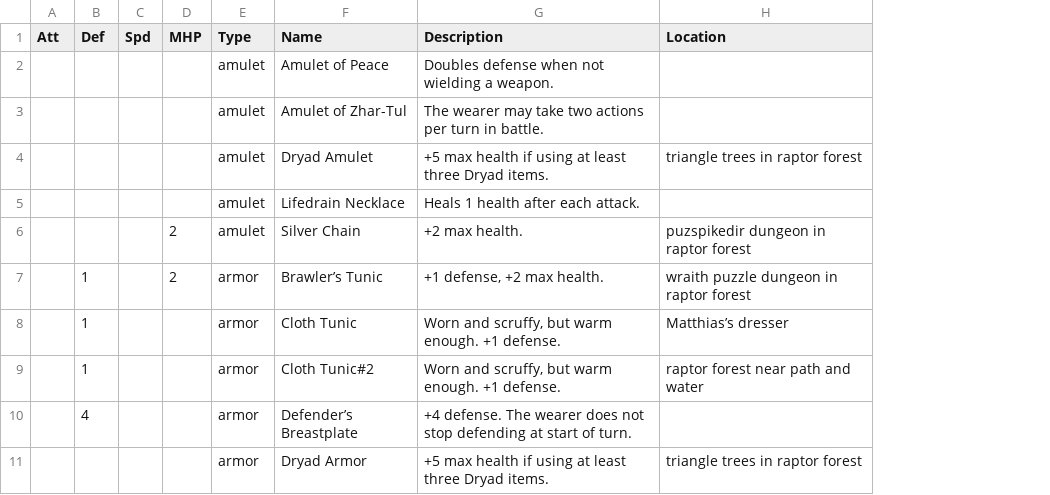
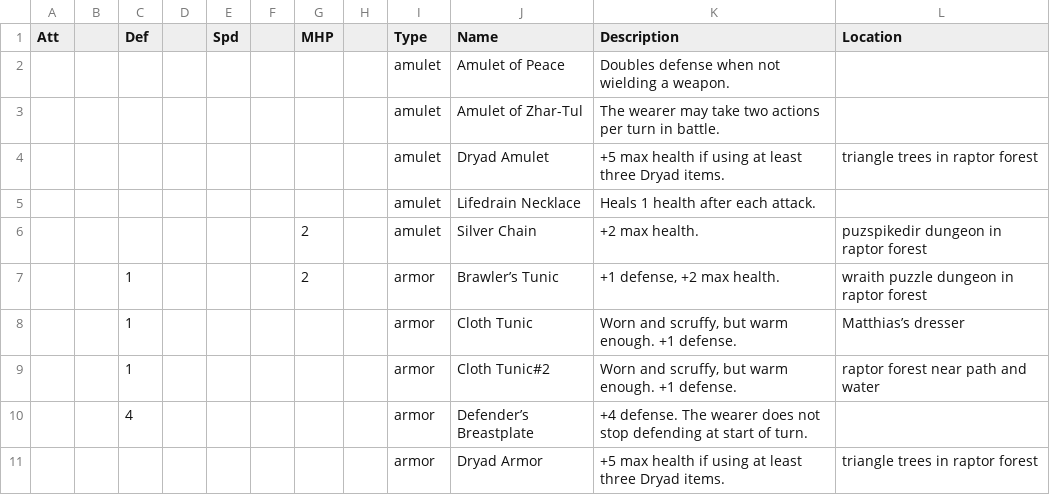
Before and after one commit to tiberiusbrown/arduboy_grayscale_rpg, a CSV file: assets/items.csv, drawn as a sheet; only a part is shown; the diff names each change by its address in the sheet, - before the commit and + after, or states it on an @@ line.

```diff
--- a/assets/items.csv
+++ b/assets/items.csv
+column B, empty
+column D, empty
+column F, empty
+column H, empty
```
Also changed, not shown: 12 other files.
